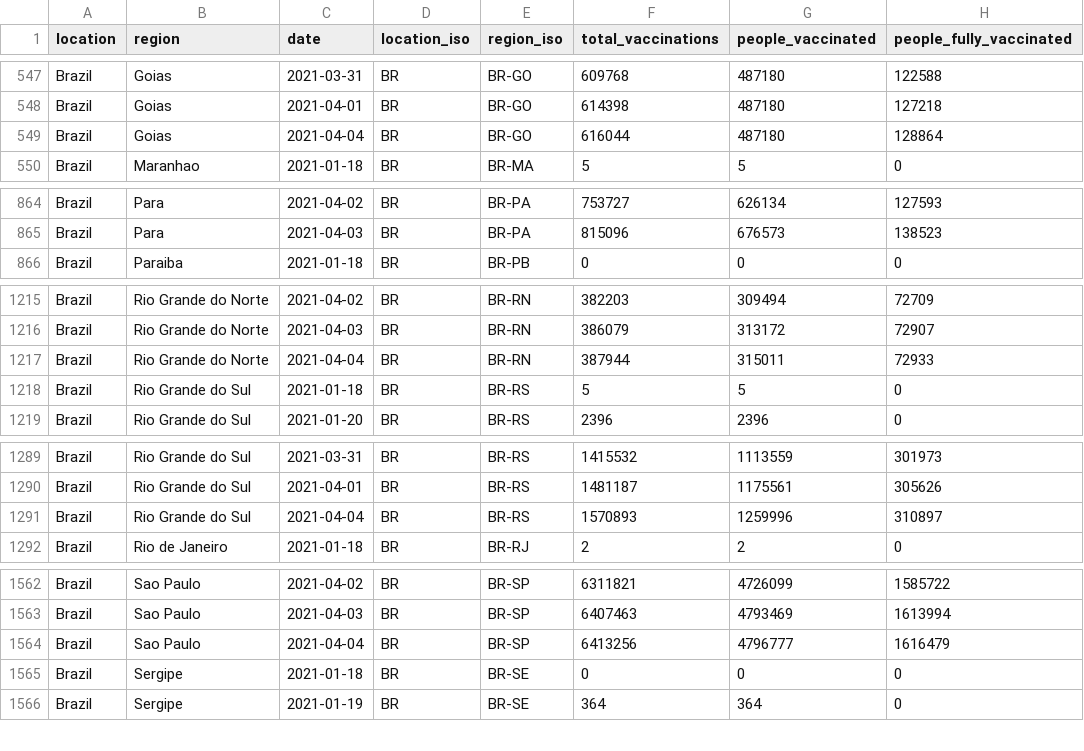
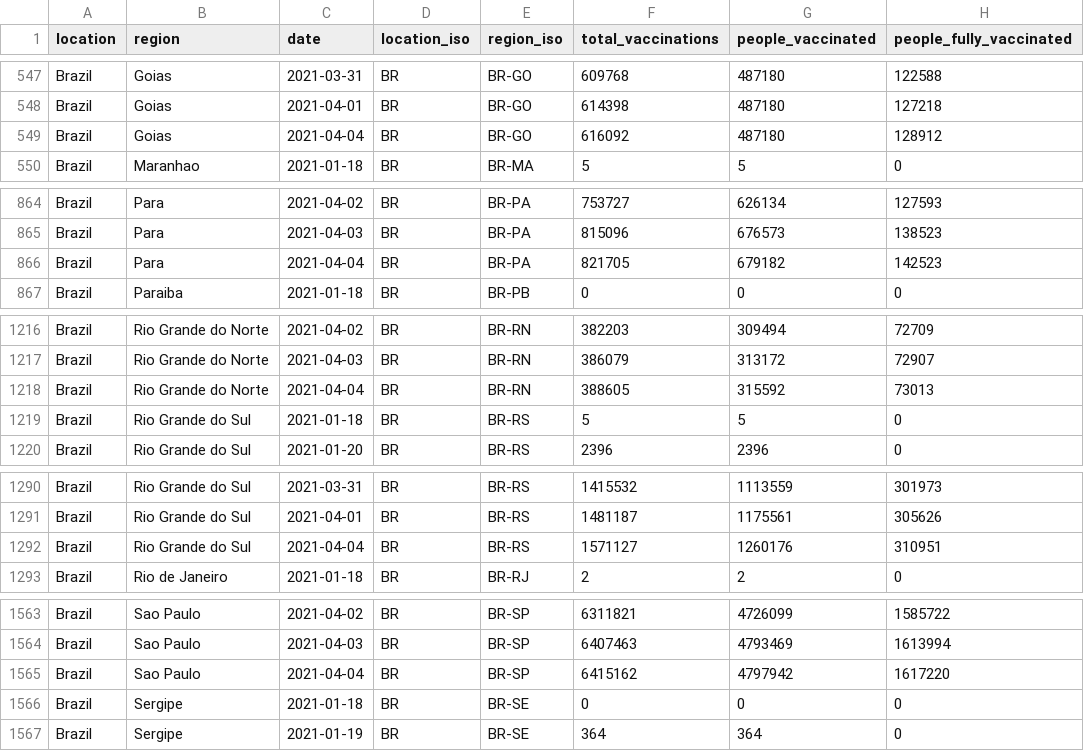
Before and after one commit to sociepy/covid19-vaccination-subnational, a CSV file: data/countries/Brazil.csv, drawn as a sheet; only a part is shown, gaps mark what is left out.

```diff
--- a/data/countries/Brazil.csv
+++ b/data/countries/Brazil.csv
@@ -548,3 +548,3 @@ Brazil,Goias,2021-03-31,BR,BR-GO,609768,487180,122588
 Brazil,Goias,2021-04-01,BR,BR-GO,614398,487180,127218
-Brazil,Goias,2021-04-04,BR,BR-GO,616044,487180,128864
+Brazil,Goias,2021-04-04,BR,BR-GO,616092,487180,128912
 Brazil,Maranhao,2021-01-18,BR,BR-MA,5,5,0
@@ -865,2 +865,3 @@ Brazil,Para,2021-04-02,BR,BR-PA,753727,626134,127593
 Brazil,Para,2021-04-03,BR,BR-PA,815096,676573,138523
+Brazil,Para,2021-04-04,BR,BR-PA,821705,679182,142523
 Brazil,Paraiba,2021-01-18,BR,BR-PB,0,0,0
@@ -1216,3 +1217,3 @@ Brazil,Rio Grande do Norte,2021-04-02,BR,BR-RN,382203,309494,72709
 Brazil,Rio Grande do Norte,2021-04-03,BR,BR-RN,386079,313172,72907
-Brazil,Rio Grande do Norte,2021-04-04,BR,BR-RN,387944,315011,72933
+Brazil,Rio Grande do Norte,2021-04-04,BR,BR-RN,388605,315592,73013
 Brazil,Rio Grande do Sul,2021-01-18,BR,BR-RS,5,5,0
@@ -1290,3 +1291,3 @@ Brazil,Rio Grande do Sul,2021-03-31,BR,BR-RS,1415532,1113559,301973
 Brazil,Rio Grande do Sul,2021-04-01,BR,BR-RS,1481187,1175561,305626
-Brazil,Rio Grande do Sul,2021-04-04,BR,BR-RS,1570893,1259996,310897
+Brazil,Rio Grande do Sul,2021-04-04,BR,BR-RS,1571127,1260176,310951
 Brazil,Rio de Janeiro,2021-01-18,BR,BR-RJ,2,2,0
@@ -1563,3 +1564,3 @@ Brazil,Sao Paulo,2021-04-02,BR,BR-SP,6311821,4726099,1585722
 Brazil,Sao Paulo,2021-04-03,BR,BR-SP,6407463,4793469,1613994
-Brazil,Sao Paulo,2021-04-04,BR,BR-SP,6413256,4796777,1616479
+Brazil,Sao Paulo,2021-04-04,BR,BR-SP,6415162,4797942,1617220
 Brazil,Sergipe,2021-01-18,BR,BR-SE,0,0,0
```
Also changed, not shown: data/countries/Chile.csv, data/countries/Lebanon.csv, 19 other files.
